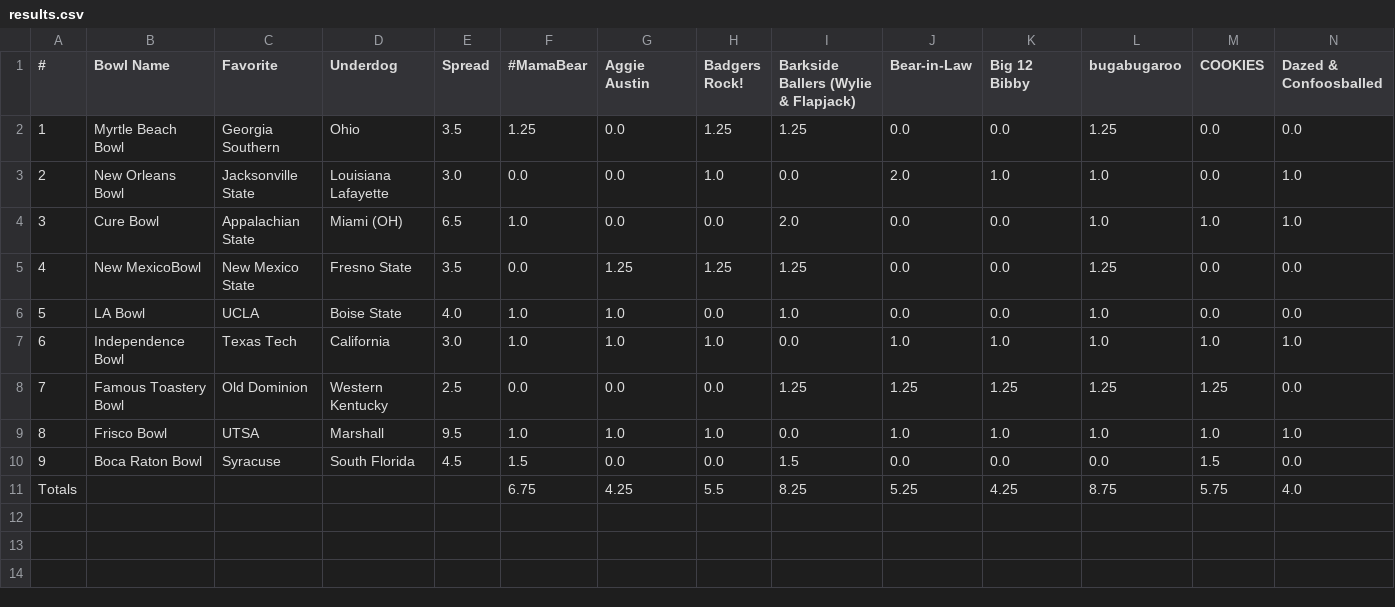
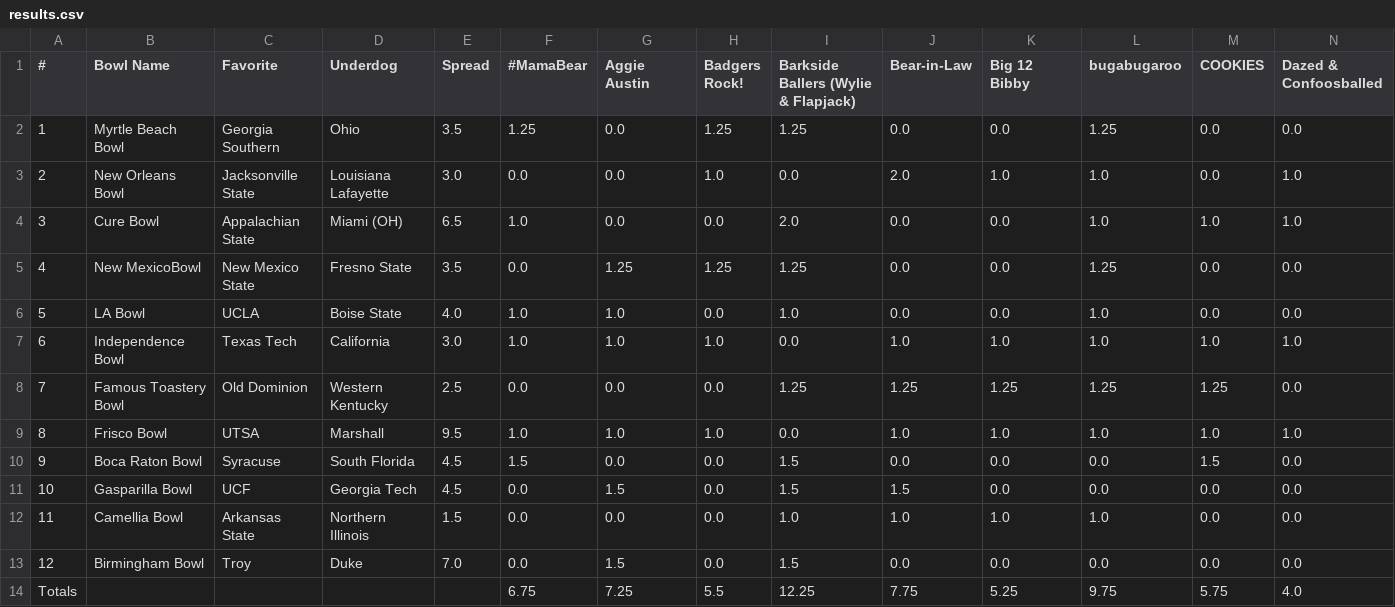
Before and after one commit to jorodo/jorodo.github.io, a CSV file: bowl_pool/2023-2024/results.csv, drawn as a sheet; only a part is shown; removed rows and columns are numbered as before the commit, all else as after; rows hold the shown columns only; the diff names each change by its address in the sheet, - before the commit and + after, or states it on an @@ line.

```diff
--- a/bowl_pool/2023-2024/results.csv
+++ b/bowl_pool/2023-2024/results.csv
-row 11: Totals |  |  |  |  | 6.75 | 4.25 | 5.5 | 8.25 | 5.25 | 4.25 | 8.75 | 5.75 | 4.0
+row 11: 10 | Gasparilla Bowl | UCF | Georgia Tech | 4.5 | 0.0 | 1.5 | 0.0 | 1.5 | 1.5 | 0.0 | 0.0 | 0.0 | 0.0
+row 12: 11 | Camellia Bowl | Arkansas State | Northern Illinois | 1.5 | 0.0 | 0.0 | 0.0 | 1.0 | 1.0 | 1.0 | 1.0 | 0.0 | 0.0
+row 13: 12 | Birmingham Bowl | Troy | Duke | 7.0 | 0.0 | 1.5 | 0.0 | 1.5 | 0.0 | 0.0 | 0.0 | 0.0 | 0.0
+row 14: Totals |  |  |  |  | 6.75 | 7.25 | 5.5 | 12.25 | 7.75 | 5.25 | 9.75 | 5.75 | 4.0
```
Also changed, not shown: bowl_pool/2023-2024/rankings.csv, 6 other files.
